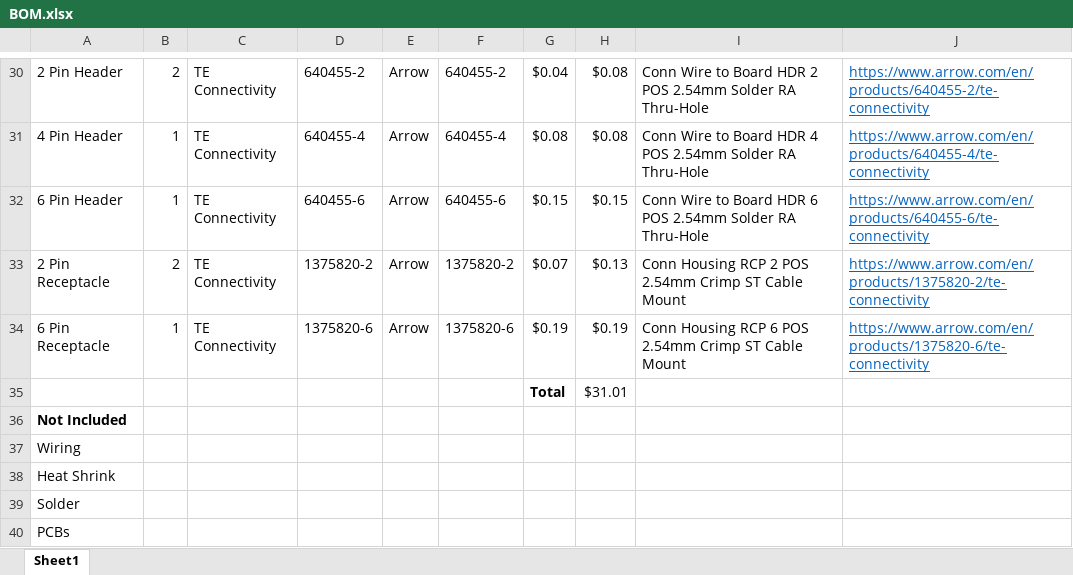
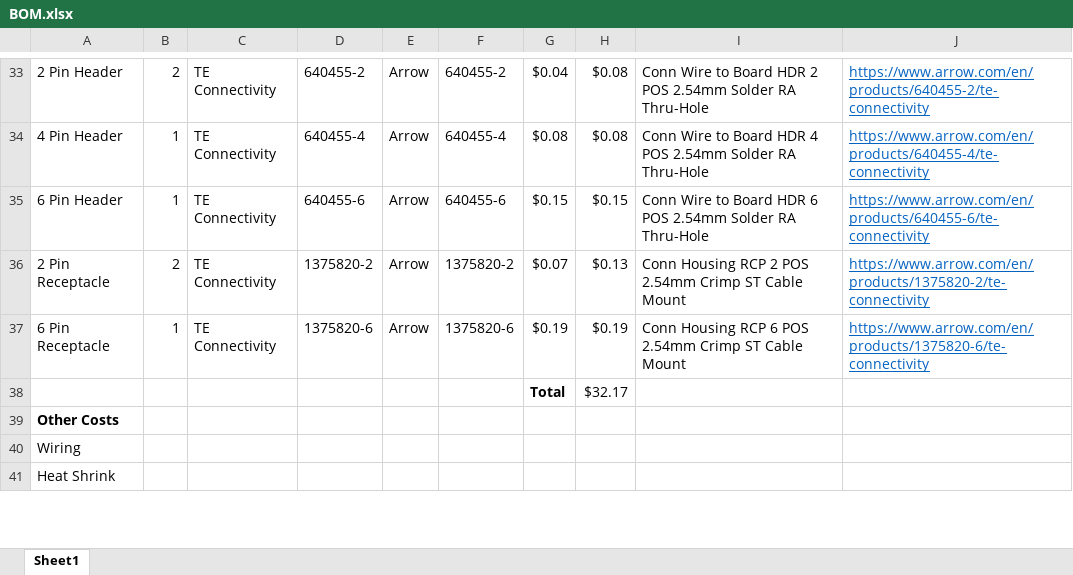
Before and after one commit to brianjk66/Controls-Research-Project, an Excel workbook: Ordered Parts/BOM.xlsx, sheet Sheet1, drawn as a sheet; only a part is shown, gaps mark what is left out; values as stored, in another font and other column widths than the file's, no borders; removed rows and columns are numbered as before the commit, all else as after; the diff covers the shown part only; the diff names each change by its address in the sheet, - before the commit and + after, or states it on an @@ line.

```diff
--- a/Ordered Parts/BOM.xlsx (sheet Sheet1)
+++ b/Ordered Parts/BOM.xlsx (sheet Sheet1)
-H38: $31.01
+H38: $32.17
-A39: Not Included
+A39: Other Costs
-row 39: Solder
-row 40: PCBs
```
Also changed, not shown: 7 added rows, 2 edited cells and cell formats elsewhere in this sheet, formulas that keep their value.
